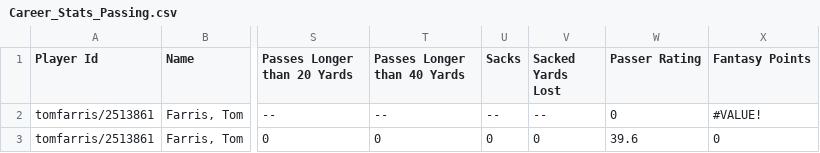
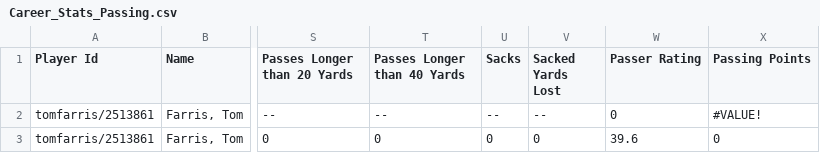
Before and after one commit to luke-turner2/MS-E125ProjectData, a CSV file: Career_Stats_Passing.csv, drawn as a sheet; only a part is shown, gaps mark what is left out; the diff names each change by its address in the sheet, - before the commit and + after, or states it on an @@ line.

```diff
--- a/Career_Stats_Passing.csv
+++ b/Career_Stats_Passing.csv
-X1: Fantasy Points
+X1: Passing Points
```
Also changed, not shown: 2 other files.
